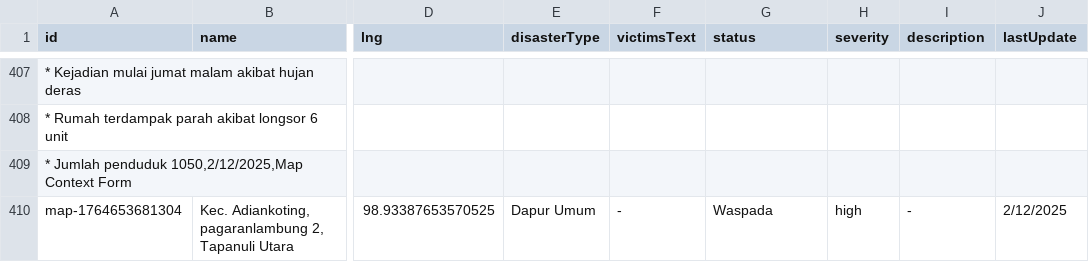
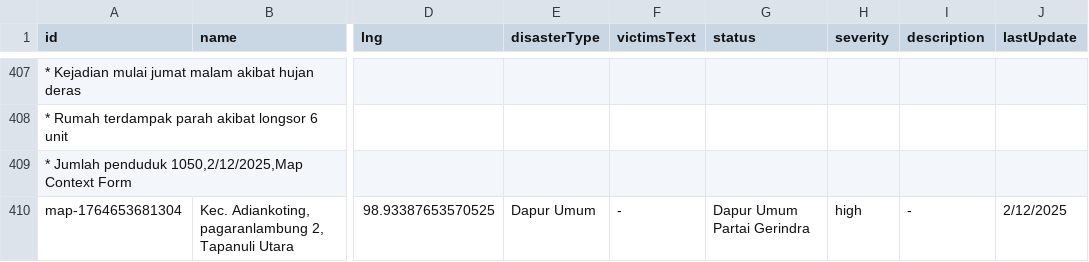
Before and after one commit to akmaller/peta-bencana-togps, a CSV file: src/data/disasters.csv, drawn as a sheet; only a part is shown, gaps mark what is left out; the diff names each change by its address in the sheet, - before the commit and + after, or states it on an @@ line.

Commit message:
update data disaster

```diff
--- a/src/data/disasters.csv
+++ b/src/data/disasters.csv
-G410 (status): Waspada
+G410 (status): Dapur Umum Partai Gerindra
```
